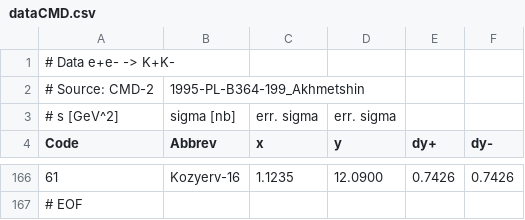
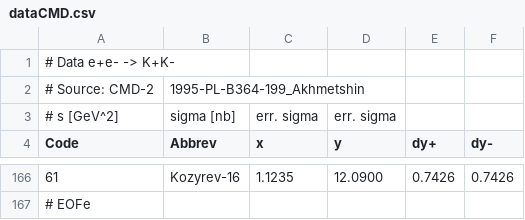
Before and after one commit to Mezek/datalock, a CSV file: kaons/dataCMD.csv, drawn as a sheet; only a part is shown, gaps mark what is left out; the diff covers the shown part only.

```diff
--- a/kaons/dataCMD.csv
+++ b/kaons/dataCMD.csv
@@ -166,2 +166,2 @@ Code,Abbrev,x,y,dy+,dy-
-61,Kozyerv-16,1.1235,12.0900,0.7426,0.7426
-# EOF
+61,Kozyrev-16,1.1235,12.0900,0.7426,0.7426
+# EOFe
```
Also changed, not shown: 24 edited cells elsewhere in this file.
